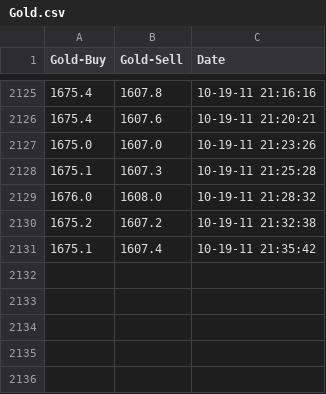
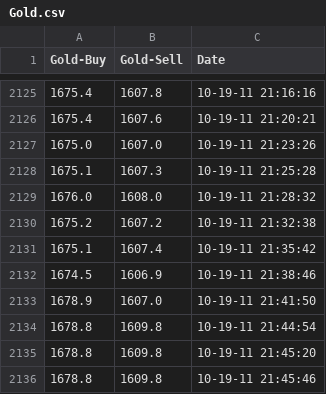
Before and after one commit to localstorm/hello-world-projects, a CSV file: MarketWatch/data/Gold.csv, drawn as a sheet; only a part is shown, gaps mark what is left out.

```diff
--- a/MarketWatch/data/Gold.csv
+++ b/MarketWatch/data/Gold.csv
@@ -2131 +2131,6 @@ Gold-Buy,Gold-Sell,Date
 1675.1,1607.4,10-19-11 21:35:42
+1674.5,1606.9,10-19-11 21:38:46
+1678.9,1607.0,10-19-11 21:41:50
+1678.8,1609.8,10-19-11 21:44:54
+1678.8,1609.8,10-19-11 21:45:20
+1678.8,1609.8,10-19-11 21:45:46
```
Also changed, not shown: MarketWatch/data/Silver.csv, 1 other file.
